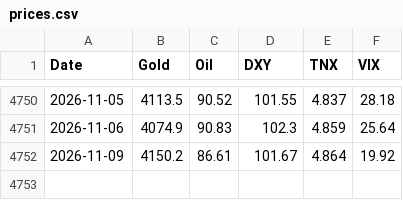
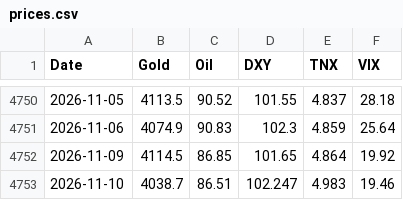
Before and after one commit to amonaipitf-ai/trading-ml, a CSV file: data/prices.csv, drawn as a sheet; only a part is shown, gaps mark what is left out.

```diff
--- a/data/prices.csv
+++ b/data/prices.csv
@@ -4751,2 +4751,3 @@ Date,Gold,Oil,DXY,TNX,VIX
 2026-11-06,4074.9,90.83,102.3,4.859,25.64
-2026-11-09,4150.2,86.61,101.67,4.864,19.92
+2026-11-09,4114.5,86.85,101.65,4.864,19.92
+2026-11-10,4038.7,86.51,102.247,4.983,19.46
```
Also changed, not shown: data/forecast_log.csv, output/backtest_results_h1.csv, 15 other files.
